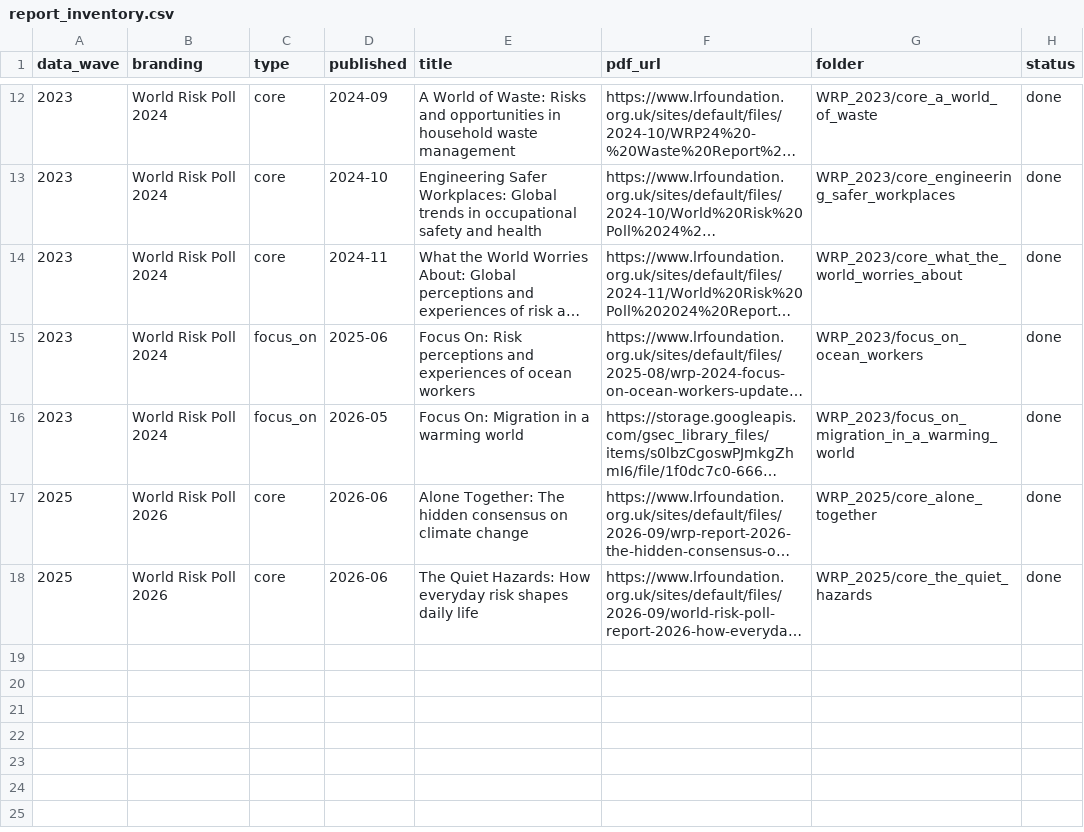
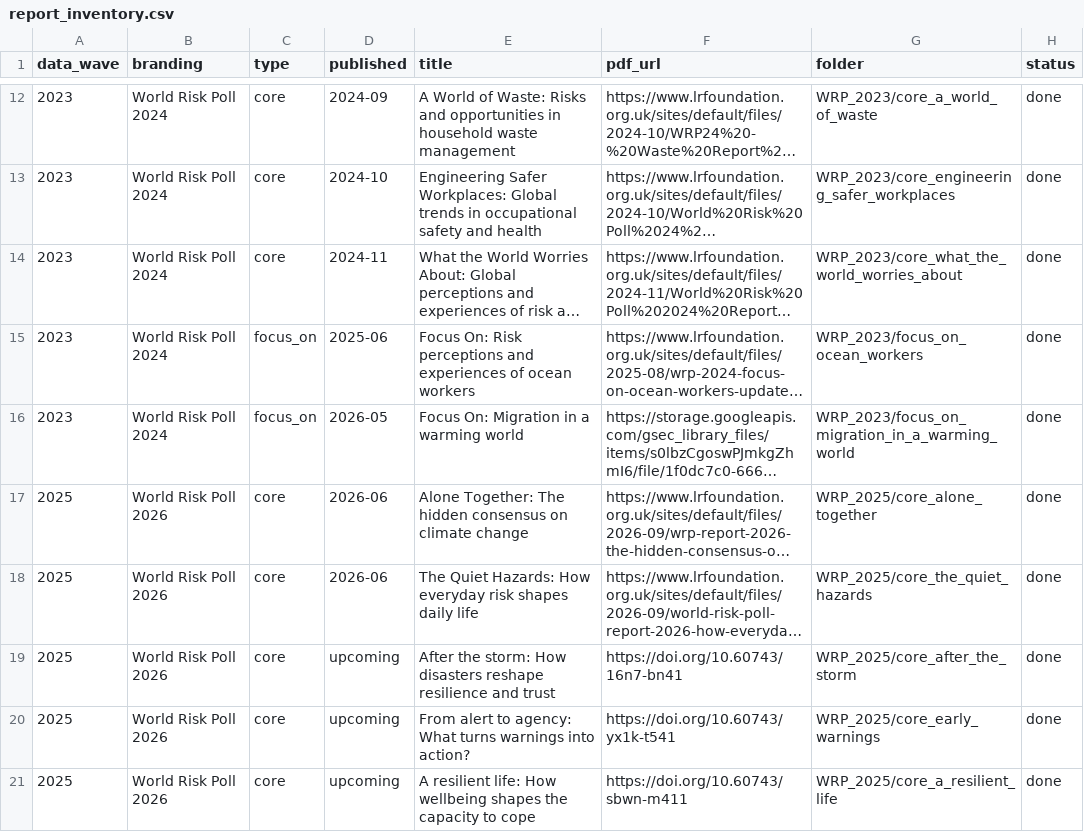
Before and after one commit to lrfoundation/world_risk_poll_data, a CSV file: reports/report_inventory.csv, drawn as a sheet; only a part is shown, gaps mark what is left out; long unchanged cells end in …; the diff names each change by its address in the sheet, - before the commit and + after, or states it on an @@ line.

```diff
--- a/reports/report_inventory.csv
+++ b/reports/report_inventory.csv
+row 19: 2025 | World Risk Poll 2026 | core | upcoming | After the storm: How disasters reshape resilience and trust | https://doi.org/10.60743/16n7-bn41 | WRP_2025/core_after_the_storm | done
+row 20: 2025 | World Risk Poll 2026 | core | upcoming | From alert to agency: What turns warnings into action? | https://doi.org/10.60743/yx1k-t541 | WRP_2025/core_early_warnings | done
+row 21: 2025 | World Risk Poll 2026 | core | upcoming | A resilient life: How wellbeing shapes the capacity to cope | https://doi.org/10.60743/sbwn-m411 | WRP_2025/core_a_resilient_life | done
```
Also changed, not shown: 3 other files.
